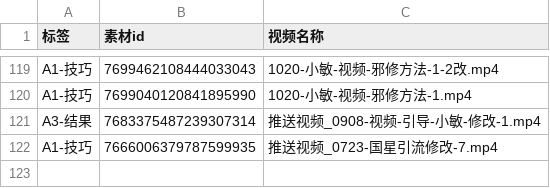
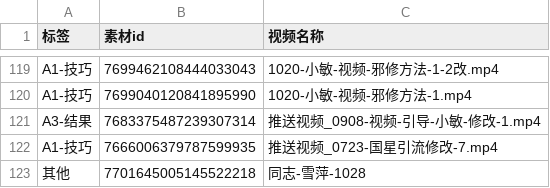
Before and after one commit to soso0122/biandao-report, a CSV file: data/历史打标.csv, drawn as a sheet; only a part is shown, gaps mark what is left out; the diff names each change by its address in the sheet, - before the commit and + after, or states it on an @@ line.

```diff
--- a/data/历史打标.csv
+++ b/data/历史打标.csv
+row 123: 其他 | 7701645005145522218 | 同志-雪萍-1028
```
Also changed, not shown: 12 other files.
